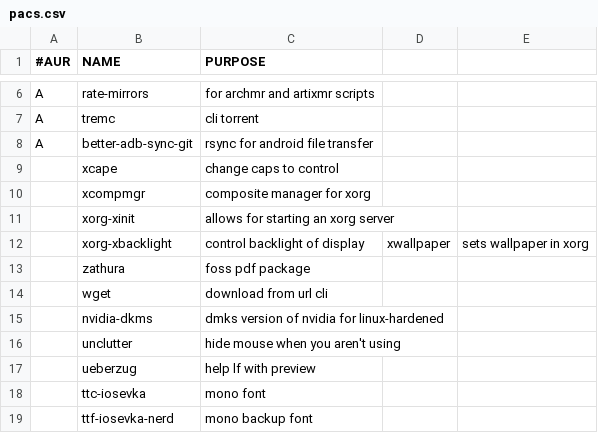
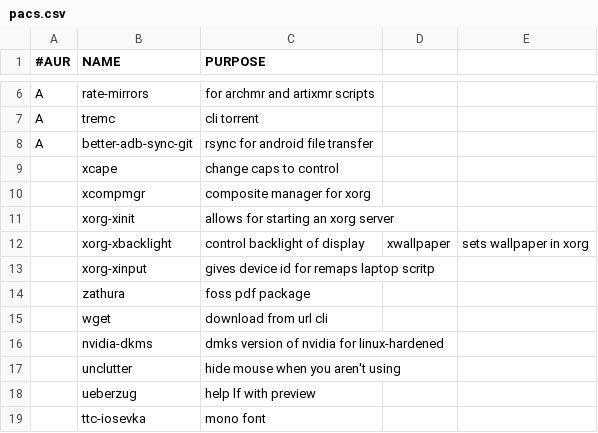
Before and after one commit to tboetto/dat, a CSV file: .local/artixinstall/pacs.csv, drawn as a sheet; only a part is shown, gaps mark what is left out; the shorter side is filled out with more unchanged rows.

Commit message:
feat(laptop): update emacs textsize and some scripts

```diff
--- a/.local/artixinstall/pacs.csv
+++ b/.local/artixinstall/pacs.csv
@@ -12,2 +12,3 @@ A,better-adb-sync-git,"rsync for android file transfer"
 ,xorg-xbacklight,"control backlight of display" ,xwallpaper,"sets wallpaper in xorg"
+,xorg-xinput,"gives device id for remaps laptop scritp",
 ,zathura,"foss pdf package"
```
Also changed, not shown: 4 other files.
